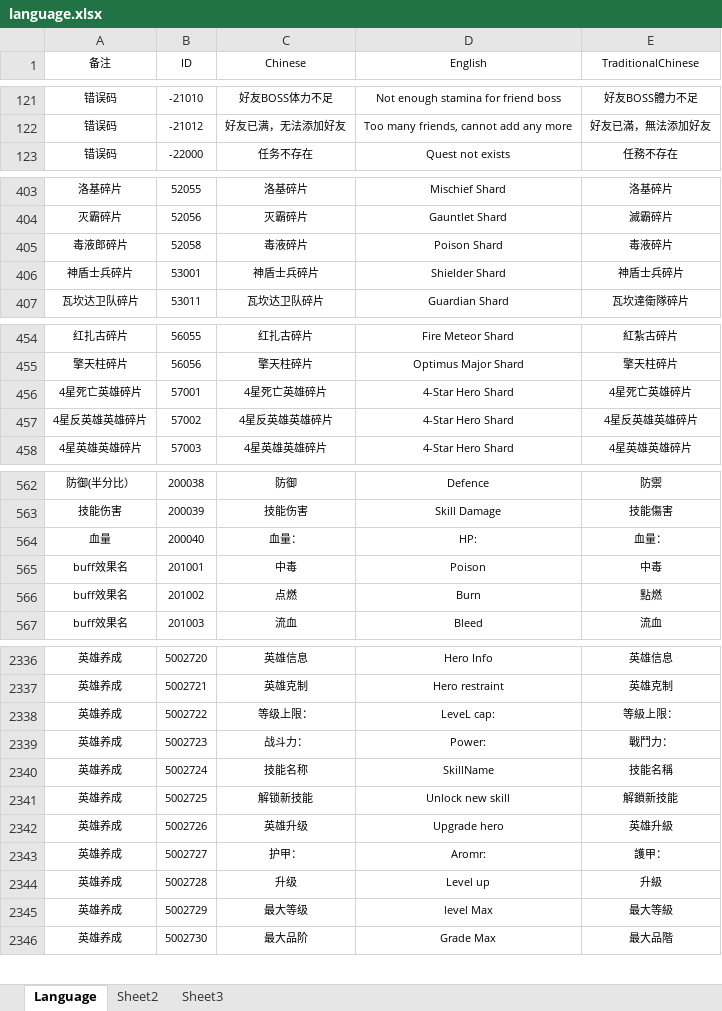
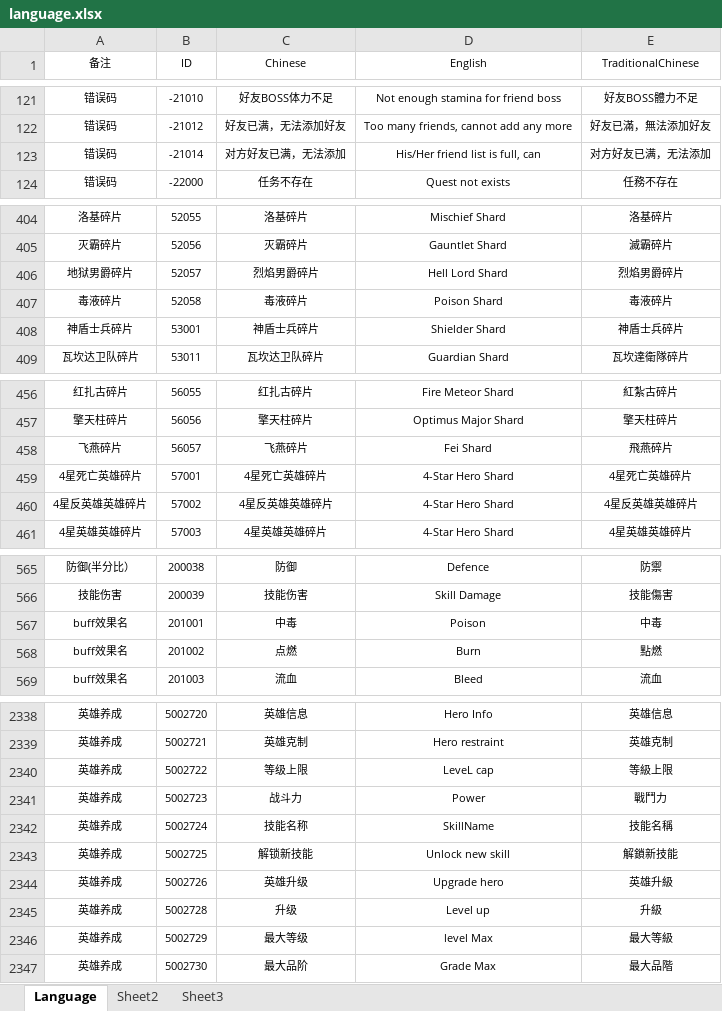
Before and after one commit to jmy1604/ih_server, an Excel workbook: game_excel/language.xlsx, sheet Language, drawn as a sheet; only a part is shown, gaps mark what is left out; values as stored, in another font and other column widths than the file's, no borders; conditional formats not drawn; removed rows and columns are numbered as before the commit, all else as after; the diff covers the shown part only; the diff names each change by its address in the sheet, - before the commit and + after, or states it on an @@ line.

```diff
--- a/game_excel/language.xlsx (sheet Language)
+++ b/game_excel/language.xlsx (sheet Language)
+row 123: 错误码 | -21014 | 对方好友已满，无法添加 | His/Her friend list is full, can | 对方好友已满，无法添加
+row 406: 地狱男爵碎片 | 52057 | 烈焰男爵碎片 | Hell Lord Shard | 烈焰男爵碎片
-A407 (备注): 毒液郎碎片
+A407 (备注): 毒液碎片
+row 458: 飞燕碎片 | 56057 | 飞燕碎片 | Fei Shard | 飛燕碎片
-row 564: 血量 | 200040 | 血量： | HP: | 血量：
-C2340 (Chinese): 等级上限：
+C2340 (Chinese): 等级上限
-D2340 (English): LeveL cap:
+D2340 (English): LeveL cap
-E2340 (TraditionalChinese): 等級上限：
+E2340 (TraditionalChinese): 等級上限
-C2341 (Chinese): 战斗力：
+C2341 (Chinese): 战斗力
-D2341 (English): Power:
+D2341 (English): Power
-E2341 (TraditionalChinese): 戰鬥力：
+E2341 (TraditionalChinese): 戰鬥力
-row 2343: 英雄养成 | 5002727 | 护甲： | Aromr: | 護甲：
```
Also changed, not shown: 4 edited cells elsewhere in this sheet, game_excel/drop.xlsx, game_excel/fusion.xlsx, 7 other files.
